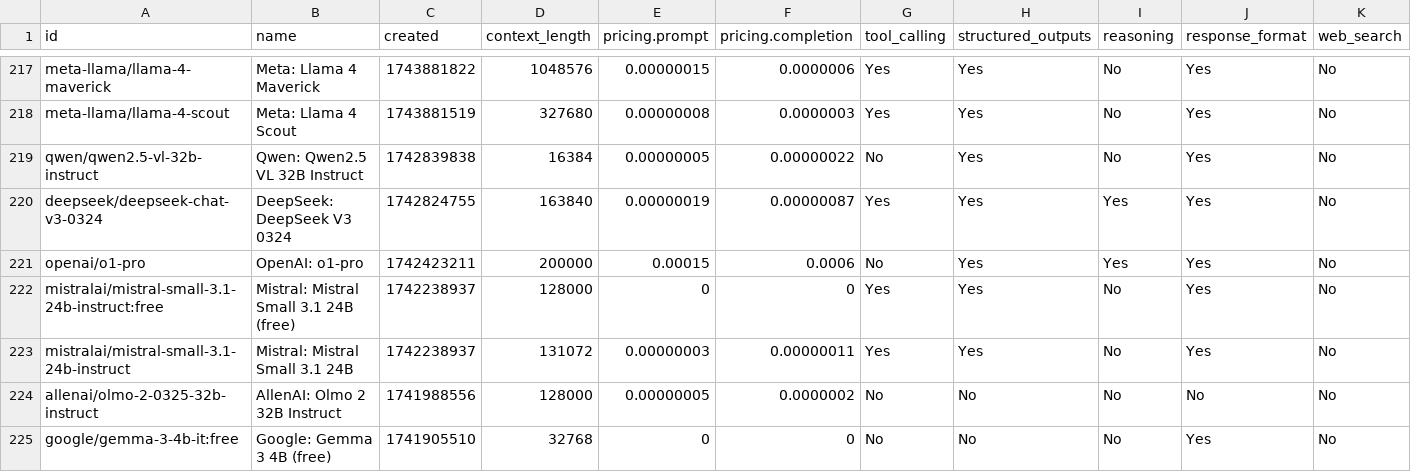
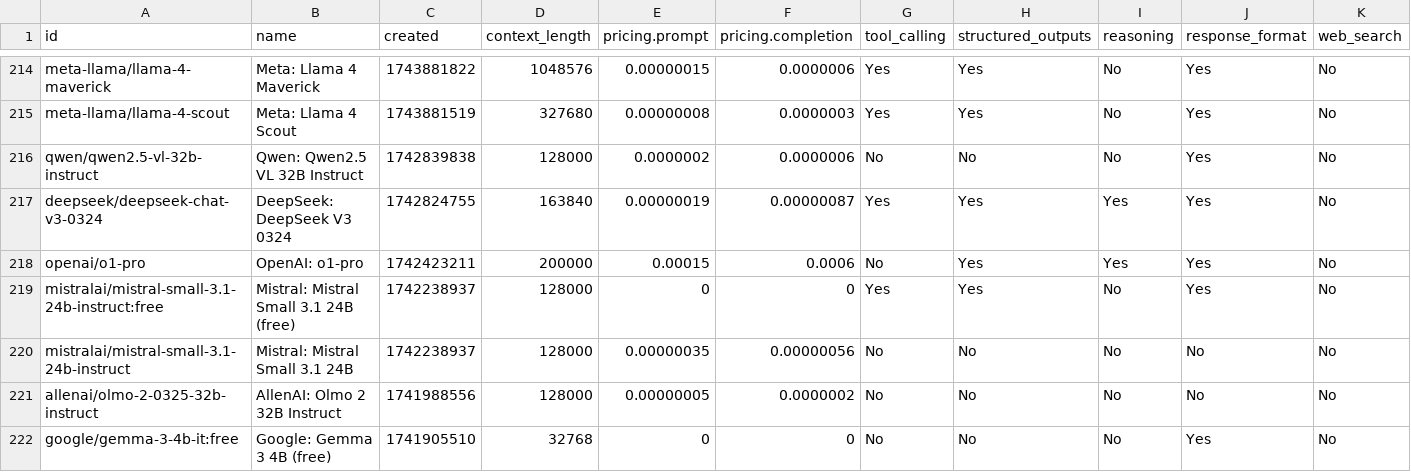
Before and after one commit to jvrck/openrouterlist, a CSV file: data/output.csv, drawn as a sheet; only a part is shown, gaps mark what is left out; the diff covers the shown part only.

```diff
--- a/data/output.csv
+++ b/data/output.csv
@@ -218,3 +215,3 @@ id,name,created,context_length,pricing.prompt,pricing.completion,tool_calling,st
 "meta-llama/llama-4-scout","Meta: Llama 4 Scout",1743881519,327680,"0.00000008","0.0000003","Yes","Yes","No","Yes","No"
-"qwen/qwen2.5-vl-32b-instruct","Qwen: Qwen2.5 VL 32B Instruct",1742839838,16384,"0.00000005","0.00000022","No","Yes","No","Yes","No"
+"qwen/qwen2.5-vl-32b-instruct","Qwen: Qwen2.5 VL 32B Instruct",1742839838,128000,"0.0000002","0.0000006","No","No","No","Yes","No"
 "deepseek/deepseek-chat-v3-0324","DeepSeek: DeepSeek V3 0324",1742824755,163840,"0.00000019","0.00000087","Yes","Yes","Yes","Yes","No"
@@ -222,3 +219,3 @@ id,name,created,context_length,pricing.prompt,pricing.completion,tool_calling,st
 "mistralai/mistral-small-3.1-24b-instruct:free","Mistral: Mistral Small 3.1 24B (free)",1742238937,128000,"0","0","Yes","Yes","No","Yes","No"
-"mistralai/mistral-small-3.1-24b-instruct","Mistral: Mistral Small 3.1 24B",1742238937,131072,"0.00000003","0.00000011","Yes","Yes","No","Yes","No"
+"mistralai/mistral-small-3.1-24b-instruct","Mistral: Mistral Small 3.1 24B",1742238937,128000,"0.00000035","0.00000056","No","No","No","No","No"
 "allenai/olmo-2-0325-32b-instruct","AllenAI: Olmo 2 32B Instruct",1741988556,128000,"0.00000005","0.0000002","No","No","No","No","No"
```
Also changed, not shown: 3 removed rows and 33 edited cells elsewhere in this file, 2 other files.
